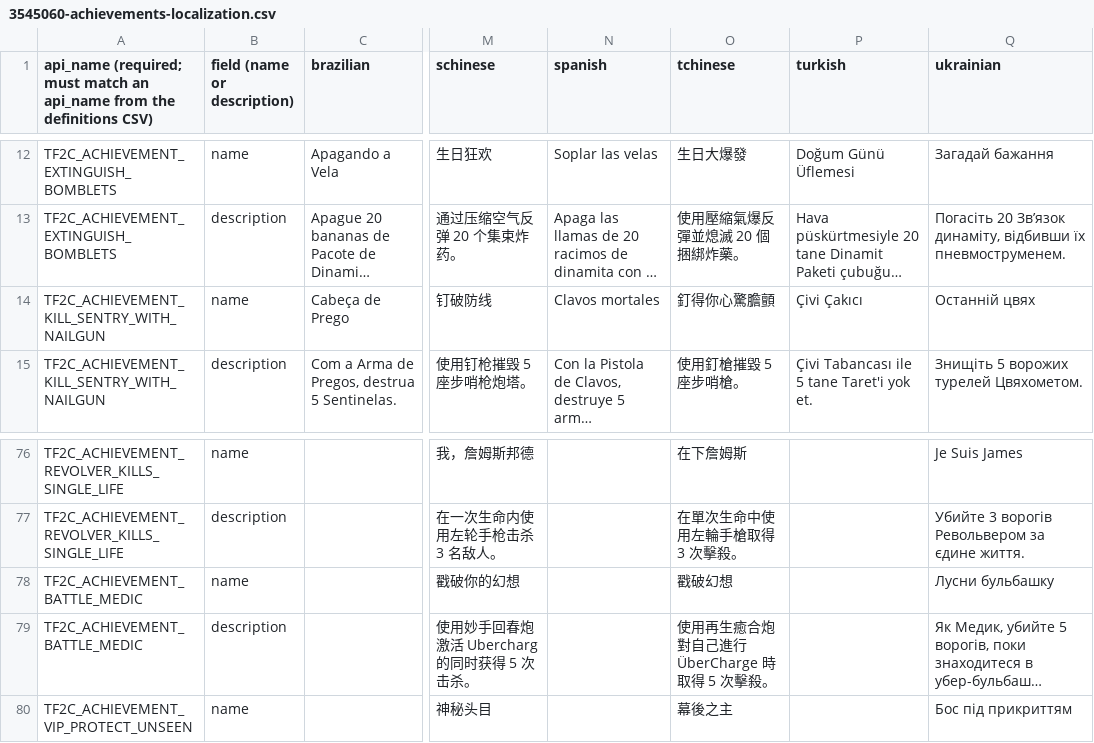
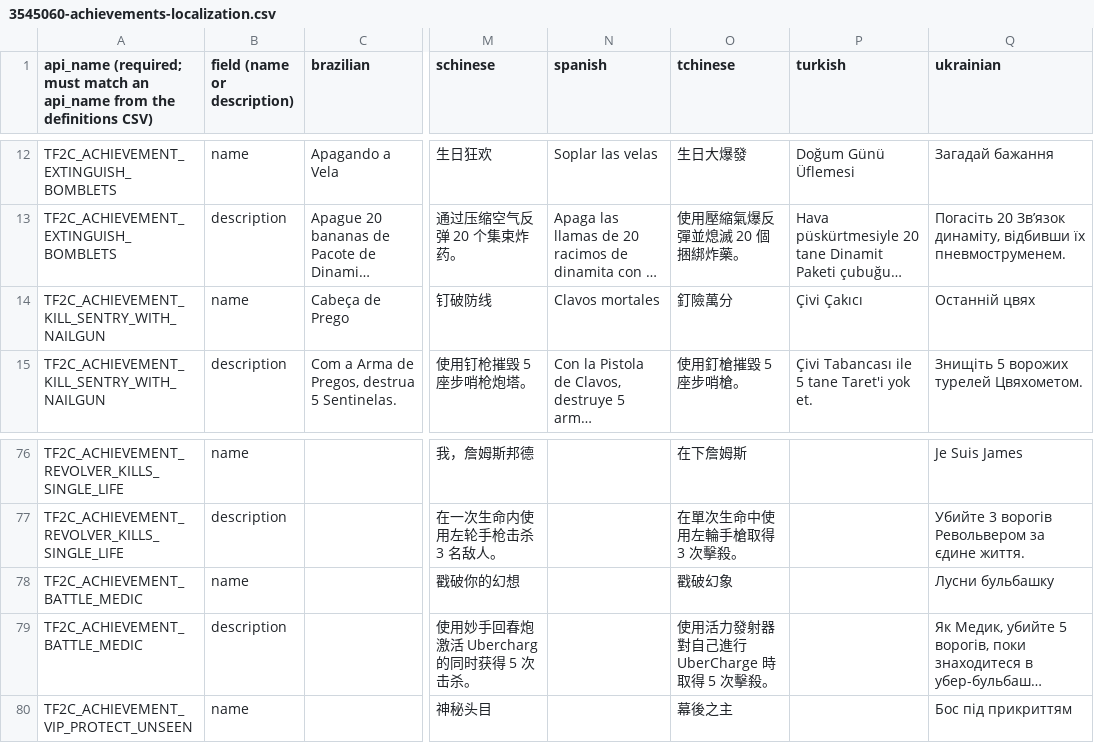
Before and after one commit to tf2classified/tf2classified-translations, a CSV file: tf2c_steamachievements/3545060-achievements-localization.csv, drawn as a sheet; only a part is shown, gaps mark what is left out; long unchanged cells end in …; the diff names each change by its address in the sheet, - before the commit and + after, or states it on an @@ line.

Commit message:
Correct errors in Traditional Chinese localization
Fix zh-TW translation errors

```diff
--- a/tf2c_steamachievements/3545060-achievements-localization.csv
+++ b/tf2c_steamachievements/3545060-achievements-localization.csv
-O14 (tchinese): 釘得你心驚膽顫
+O14 (tchinese): 釘險萬分
-O78 (tchinese): 戳破幻想
+O78 (tchinese): 戳破幻象
-O79 (tchinese): 使用再生癒合炮對自己進行 ÜberCharge 時取得 5 次擊殺。
+O79 (tchinese): 使用活力發射器對自己進行 UberCharge 時取得 5 次擊殺。
```
